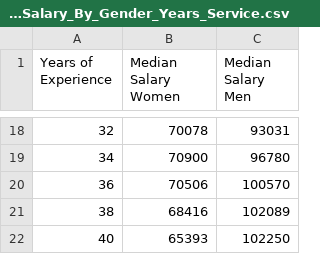
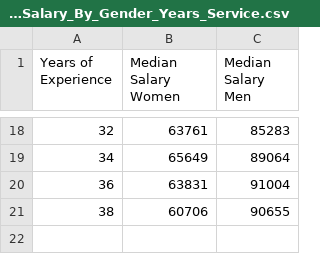
Before and after one commit to NewYorkCityCouncil/datavis, a CSV file: templates/linechartmulti34/Median_Salary_By_Gender_Years_Service.csv, drawn as a sheet; only a part is shown, gaps mark what is left out; the diff covers the shown part only.

Commit message:
updating to medians, previous was mean

```diff
--- a/templates/linechartmulti34/Median_Salary_By_Gender_Years_Service.csv
+++ b/templates/linechartmulti34/Median_Salary_By_Gender_Years_Service.csv
@@ -18,5 +18,4 @@ Years of Experience,Median Salary Women,Median Salary Men
-32,70078,93031
-34,70900,96780
-36,70506,100570
-38,68416,102089
-40,65393,102250
+32,63761,85283
+34,65649,89064
+36,63831,91004
+38,60706,90655
```
Also changed, not shown: 32 edited cells elsewhere in this file.
